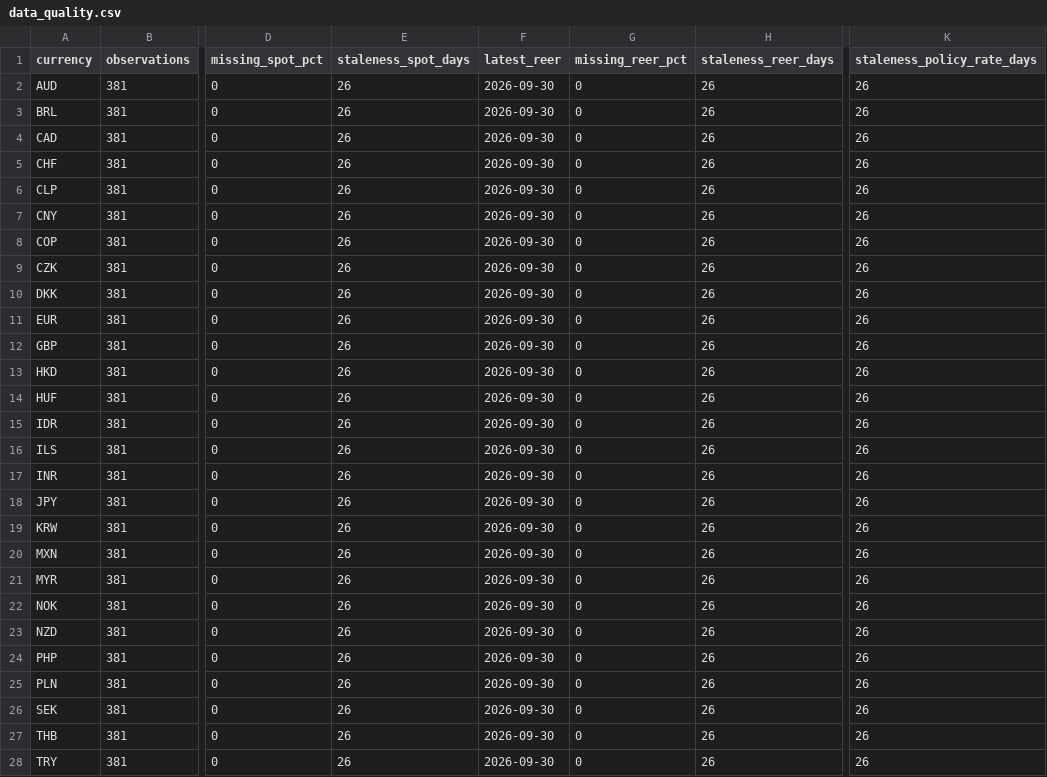
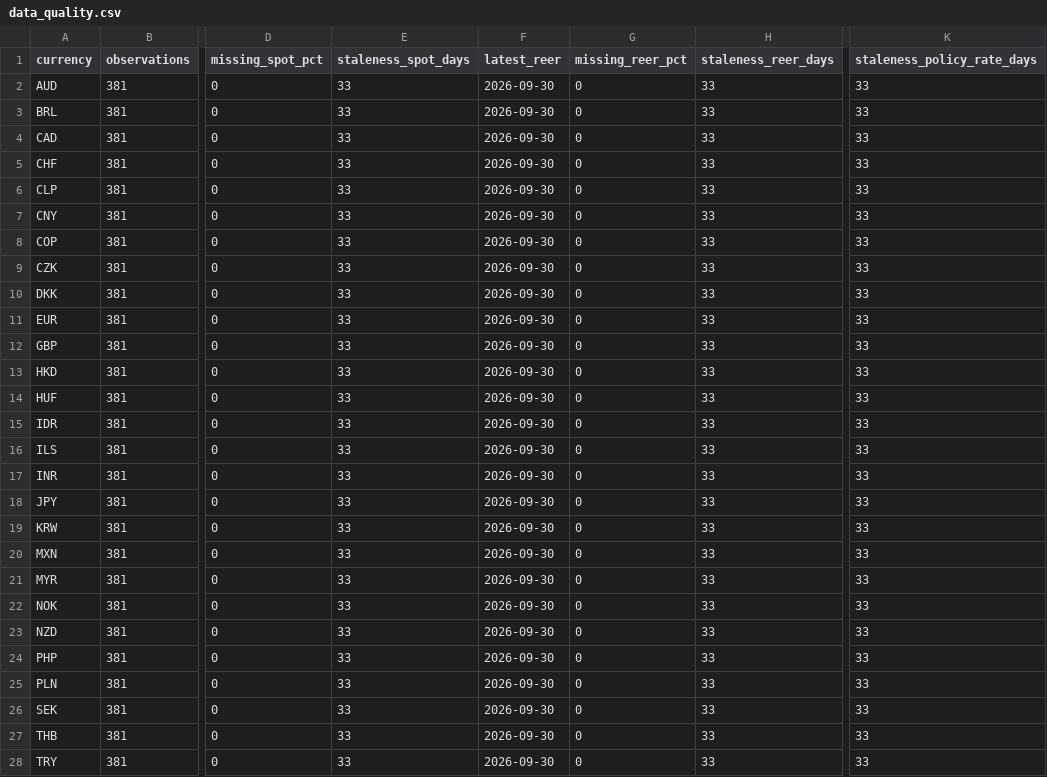
Before and after one commit to ZeVZobaran/SystMacro, a CSV file: data/processed/data_quality.csv, drawn as a sheet; only a part is shown, gaps mark what is left out; the diff covers the shown part only; the diff names each change by its address in the sheet, - before the commit and + after, or states it on an @@ line.

```diff
--- a/data/processed/data_quality.csv
+++ b/data/processed/data_quality.csv
-E2:E28 (staleness_spot_days): 26
+E2:E28 (staleness_spot_days): 33
-H2:H28 (staleness_reer_days): 26
+H2:H28 (staleness_reer_days): 33
-K2:K28 (staleness_policy_rate_days): 26
+K2:K28 (staleness_policy_rate_days): 33
```
Also changed, not shown: 6 edited cells elsewhere in this file, 2 other files.
